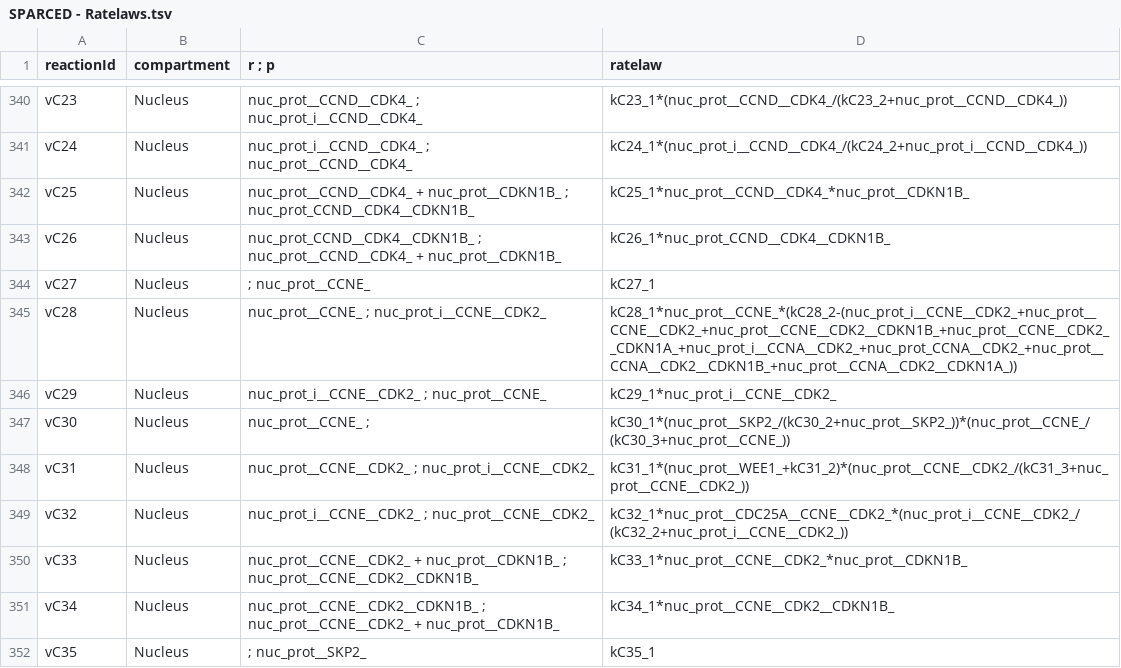
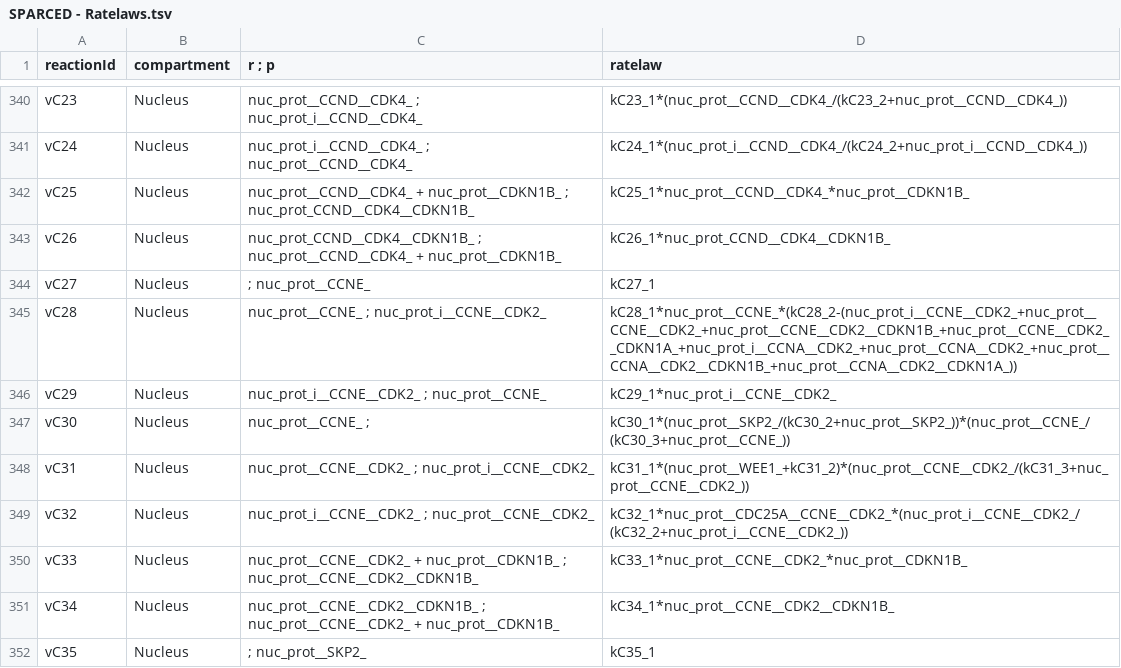
Before and after one commit to JonahRileyHuggins/SingleCell, a TSV file: data/SPARCED - Ratelaws.tsv, drawn as a sheet; only a part is shown, gaps mark what is left out; the diff covers the shown part only.

Commit message:
WIP: forgot to update ratelaws file in model build

```diff
--- a/data/SPARCED - Ratelaws.tsv
+++ b/data/SPARCED - Ratelaws.tsv
@@ -344,3 +344,3 @@ vC26	Nucleus	nuc_prot_CCND__CDK4__CDKN1B_ ; nuc_prot__CCND__CDK4_ + nuc_prot__CD
 vC27	Nucleus	; nuc_prot__CCNE_	kC27_1
-vC28	Nucleus	nuc_prot__CCNE_ ; nuc_prot_i__CCNE__CDK2_	kC28_1*nuc_prot__CCNE_*(kC28_2-(nuc_prot_i__CCNE__CDK2_+nuc_prot__CCNE__CDK2_+nuc_prot__CCNE__CDK2__CDKN1B_+nuc_prot__CCNE__CDK2__CDKN1A_+nuc_prot_i__CCNA__CDK2_+nuc_prot_CCNA__CDK2_+nuc_prot__CCNA__CDK2__CDKN1B_+nuc_prot__CCNA__CDK2__CDKN1A_))
+vC28	Nucleus	nuc_prot__CCNE_ ; nuc_prot_i__CCNE__CDK2_	kC28_1*nuc_prot__CCNE_*(kC28_2-(nuc_prot_i__CCNE__CDK2_+nuc_prot__CCNE__CDK2_+nuc_prot__CCNE__CDK2__CDKN1B_+nuc_prot__CCNE__CDK2__CDKN1A_+nuc_prot_i__CCNA__CDK2_+nuc_prot__CCNA__CDK2_+nuc_prot__CCNA__CDK2__CDKN1B_+nuc_prot__CCNA__CDK2__CDKN1A_))
 vC29	Nucleus	nuc_prot_i__CCNE__CDK2_ ; nuc_prot__CCNE_	kC29_1*nuc_prot_i__CCNE__CDK2_
```
Also changed, not shown: 27 edited cells elsewhere in this file.
